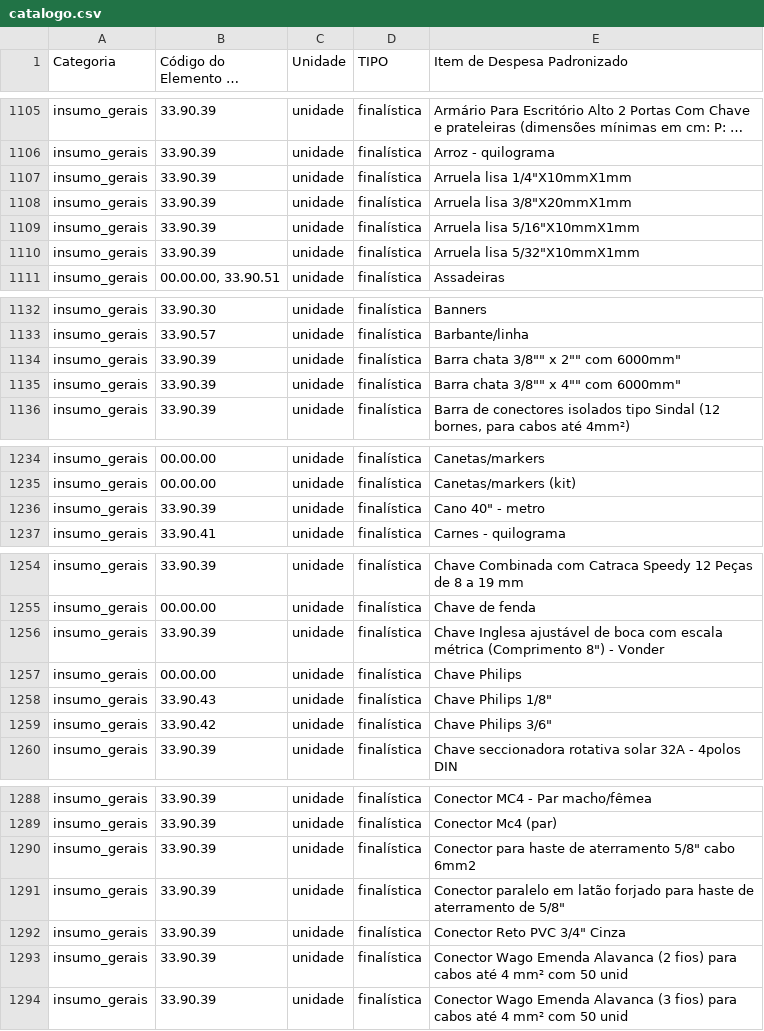
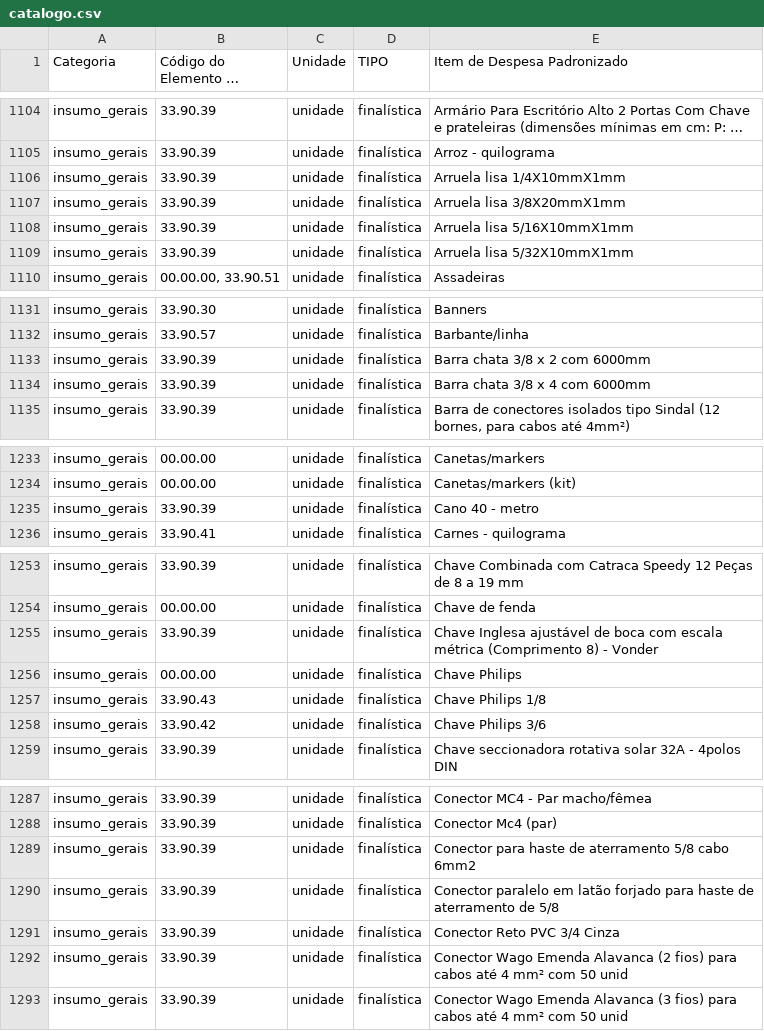
Before and after one commit to MDSSisec/SPFD-TED_Publico, a CSV file: catalogo.csv, drawn as a sheet; only a part is shown, gaps mark what is left out; long unchanged cells end in …; addresses are those after the commit; the diff covers the shown part only; the diff names each change by its address in the sheet, - before the commit and + after, or states it on an @@ line.

```diff
--- a/catalogo.csv
+++ b/catalogo.csv
-E1106 (Item de Despesa Padronizado): Arruela lisa 1/4"X10mmX1mm
+E1106 (Item de Despesa Padronizado): Arruela lisa 1/4X10mmX1mm
-E1107 (Item de Despesa Padronizado): Arruela lisa 3/8"X20mmX1mm
+E1107 (Item de Despesa Padronizado): Arruela lisa 3/8X20mmX1mm
-E1108 (Item de Despesa Padronizado): Arruela lisa 5/16"X10mmX1mm
+E1108 (Item de Despesa Padronizado): Arruela lisa 5/16X10mmX1mm
-E1109 (Item de Despesa Padronizado): Arruela lisa 5/32"X10mmX1mm
+E1109 (Item de Despesa Padronizado): Arruela lisa 5/32X10mmX1mm
-E1133 (Item de Despesa Padronizado): Barra chata 3/8"" x 2"" com 6000mm"
+E1133 (Item de Despesa Padronizado): Barra chata 3/8 x 2 com 6000mm
-E1134 (Item de Despesa Padronizado): Barra chata 3/8"" x 4"" com 6000mm"
+E1134 (Item de Despesa Padronizado): Barra chata 3/8 x 4 com 6000mm
-E1235 (Item de Despesa Padronizado): Cano 40" - metro
+E1235 (Item de Despesa Padronizado): Cano 40 - metro
-E1255 (Item de Despesa Padronizado): …métrica (Comprimento 8") - Vonder
+E1255 (Item de Despesa Padronizado): …métrica (Comprimento 8) - Vonder
-E1257 (Item de Despesa Padronizado): Chave Philips 1/8"
+E1257 (Item de Despesa Padronizado): Chave Philips 1/8
-E1258 (Item de Despesa Padronizado): Chave Philips 3/6"
+E1258 (Item de Despesa Padronizado): Chave Philips 3/6
-E1289 (Item de Despesa Padronizado): …de aterramento 5/8" cabo 6mm2
+E1289 (Item de Despesa Padronizado): …de aterramento 5/8 cabo 6mm2
-E1290 (Item de Despesa Padronizado): …aterramento de 5/8"
+E1290 (Item de Despesa Padronizado): …aterramento de 5/8
-E1291 (Item de Despesa Padronizado): Conector Reto PVC 3/4" Cinza
+E1291 (Item de Despesa Padronizado): Conector Reto PVC 3/4 Cinza
```
Also changed, not shown: 1 removed row and 22 edited cells elsewhere in this file.
